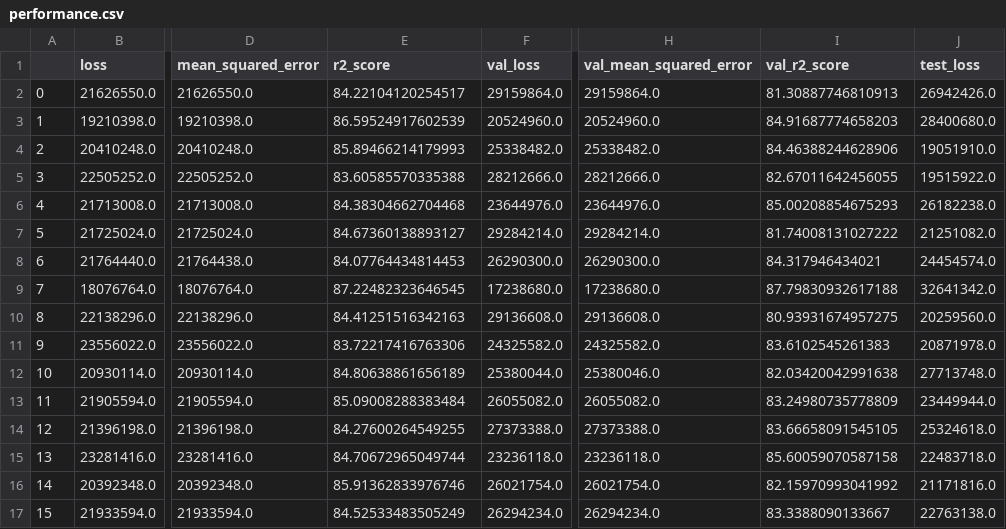
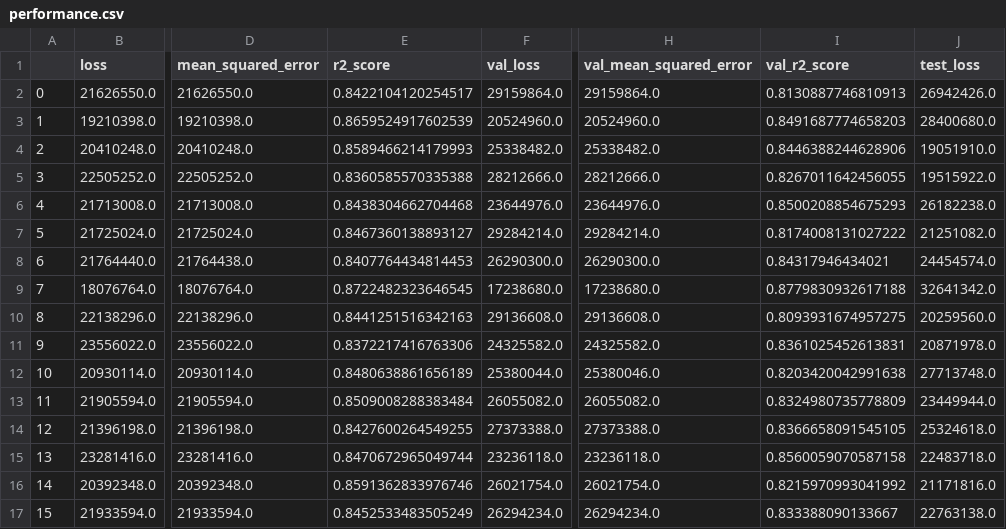
Before and after one commit to Olhaau/fl-official-statistics-addon, a CSV file: output/experiments/07_central_fix/results/performance.csv, drawn as a sheet; only a part is shown, gaps mark what is left out; the diff covers the shown part only; the diff names each change by its address in the sheet, - before the commit and + after, or states it on an @@ line.

```diff
--- a/output/experiments/07_central_fix/results/performance.csv
+++ b/output/experiments/07_central_fix/results/performance.csv
-E2 (r2_score): 84.22104120254517
+E2 (r2_score): 0.8422104120254517
-I2 (val_r2_score): 81.30887746810913
+I2 (val_r2_score): 0.8130887746810913
-E3 (r2_score): 86.59524917602539
+E3 (r2_score): 0.8659524917602539
-I3 (val_r2_score): 84.91687774658203
+I3 (val_r2_score): 0.8491687774658203
-E4 (r2_score): 85.89466214179993
+E4 (r2_score): 0.8589466214179993
-I4 (val_r2_score): 84.46388244628906
+I4 (val_r2_score): 0.8446388244628906
-E5 (r2_score): 83.60585570335388
+E5 (r2_score): 0.8360585570335388
-I5 (val_r2_score): 82.67011642456055
+I5 (val_r2_score): 0.8267011642456055
-E6 (r2_score): 84.38304662704468
+E6 (r2_score): 0.8438304662704468
-I6 (val_r2_score): 85.00208854675293
+I6 (val_r2_score): 0.8500208854675293
-E7 (r2_score): 84.67360138893127
+E7 (r2_score): 0.8467360138893127
-I7 (val_r2_score): 81.74008131027222
+I7 (val_r2_score): 0.8174008131027222
-E8 (r2_score): 84.07764434814453
+E8 (r2_score): 0.8407764434814453
-I8 (val_r2_score): 84.317946434021
+I8 (val_r2_score): 0.84317946434021
-E9 (r2_score): 87.22482323646545
+E9 (r2_score): 0.8722482323646545
-I9 (val_r2_score): 87.79830932617188
+I9 (val_r2_score): 0.8779830932617188
-E10 (r2_score): 84.41251516342163
+E10 (r2_score): 0.8441251516342163
-I10 (val_r2_score): 80.93931674957275
+I10 (val_r2_score): 0.8093931674957275
-E11 (r2_score): 83.72217416763306
+E11 (r2_score): 0.8372217416763306
-I11 (val_r2_score): 83.6102545261383
+I11 (val_r2_score): 0.8361025452613831
-E12 (r2_score): 84.80638861656189
+E12 (r2_score): 0.8480638861656189
-I12 (val_r2_score): 82.03420042991638
+I12 (val_r2_score): 0.8203420042991638
-E13 (r2_score): 85.09008288383484
+E13 (r2_score): 0.8509008288383484
-I13 (val_r2_score): 83.24980735778809
+I13 (val_r2_score): 0.8324980735778809
-E14 (r2_score): 84.27600264549255
+E14 (r2_score): 0.8427600264549255
-I14 (val_r2_score): 83.66658091545105
+I14 (val_r2_score): 0.8366658091545105
-E15 (r2_score): 84.70672965049744
+E15 (r2_score): 0.8470672965049744
-I15 (val_r2_score): 85.60059070587158
+I15 (val_r2_score): 0.8560059070587158
-E16 (r2_score): 85.91362833976746
+E16 (r2_score): 0.8591362833976746
-I16 (val_r2_score): 82.15970993041992
+I16 (val_r2_score): 0.8215970993041992
-E17 (r2_score): 84.52533483505249
+E17 (r2_score): 0.8452533483505249
-I17 (val_r2_score): 83.3388090133667
+I17 (val_r2_score): 0.833388090133667
```
Also changed, not shown: 18 edited cells elsewhere in this file, output/experiments/07_central_fix/results/performance_overview.csv, output/experiments/07_central_fix/results/performance_train_overview.csv, 2 other files.
